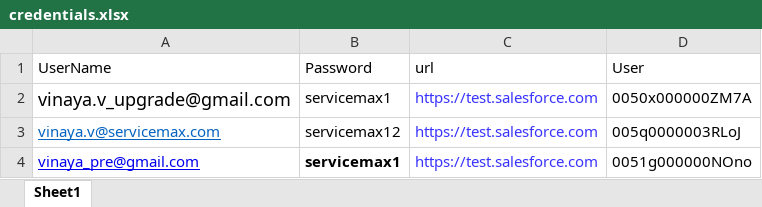
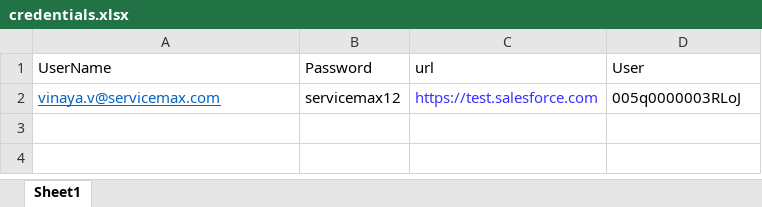
Before and after one commit to AbdulSvmx/Sahi_Project_Lightning, an Excel workbook: svmx/test_lab/test_cases/analytics/an_excleData/credentials.xlsx, sheet Sheet1, drawn as a sheet; values as stored, in another font and other column widths than the file's, no borders; the diff names each change by its address in the sheet, - before the commit and + after, or states it on an @@ line.

Commit message:
Creds changes
Creds changes

```diff
--- a/svmx/test_lab/test_cases/analytics/an_excleData/credentials.xlsx (sheet Sheet1)
+++ b/svmx/test_lab/test_cases/analytics/an_excleData/credentials.xlsx (sheet Sheet1)
-row 2: vinaya.v_upgrade@gmail.com | servicemax1 | https://test.salesforce.com | 0050x000000ZM7A
-row 4: vinaya_pre@gmail.com | servicemax1 | https://test.salesforce.com | 0051g000000NOno
```
